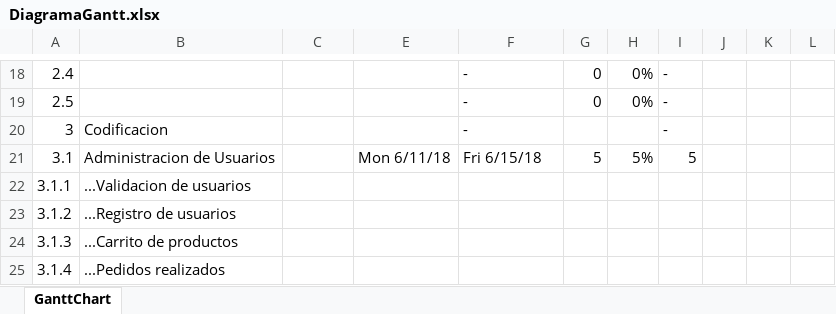
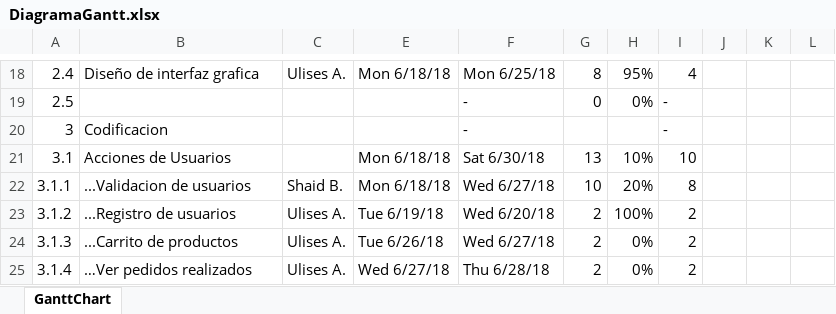
Before and after one commit to uliancona98/TechnoShop, an Excel workbook: Plan_de_Trabajo/DiagramaGantt.xlsx, sheet GanttChart, drawn as a sheet; only a part is shown, gaps mark what is left out; values as stored, in another font and other column widths than the file's, no cell formats; charts and pictures and conditional formats not drawn; the diff covers the shown part only; the diff names each change by its address in the sheet, - before the commit and + after, or states it on an @@ line.

```diff
--- a/Plan_de_Trabajo/DiagramaGantt.xlsx (sheet GanttChart)
+++ b/Plan_de_Trabajo/DiagramaGantt.xlsx (sheet GanttChart)
-B18: (empty)
+B18: Diseño de interfaz grafica
-C18: (empty)
+C18: Ulises A.
-E18: (empty)
+E18: Mon 6/18/18
-F18: -
+F18: Mon 6/25/18
-G18: 0
+G18: 8
-H18: 0%
+H18: 95%
-I18: -
+I18: 4
-B21: Administracion de Usuarios
+B21: Acciones de Usuarios
-E21: Mon 6/11/18
+E21: Mon 6/18/18
-F21: Fri 6/15/18
+F21: Sat 6/30/18
-G21: 5
+G21: 13
-H21: 5%
+H21: 10%
-I21: 5
+I21: 10
-C22: (empty)
+C22: Shaid B.
-E22: (empty)
+E22: Mon 6/18/18
-F22: (empty)
+F22: Wed 6/27/18
-G22: (empty)
+G22: 10
-H22: (empty)
+H22: 20%
-I22: (empty)
+I22: 8
-C23:C25: (empty)
+C23:C25: Ulises A.
-E23: (empty)
+E23: Tue 6/19/18
-F23: (empty)
+F23: Wed 6/20/18
-G23:G25: (empty)
+G23:G25: 2
-H23: (empty)
+H23: 100%
-I23:I25: (empty)
+I23:I25: 2
-E24: (empty)
+E24: Tue 6/26/18
-F24: (empty)
+F24: Wed 6/27/18
-H24:H25: (empty)
+H24:H25: 0%
-B25: ...Pedidos realizados
+B25: …Ver pedidos realizados
-E25: (empty)
+E25: Wed 6/27/18
-F25: (empty)
+F25: Thu 6/28/18
```
Also changed, not shown: 4 added rows, 8 removed rows and 103 edited cells elsewhere in this sheet, cell formats, formulas that keep their value, charts or pictures, 1 other file.
